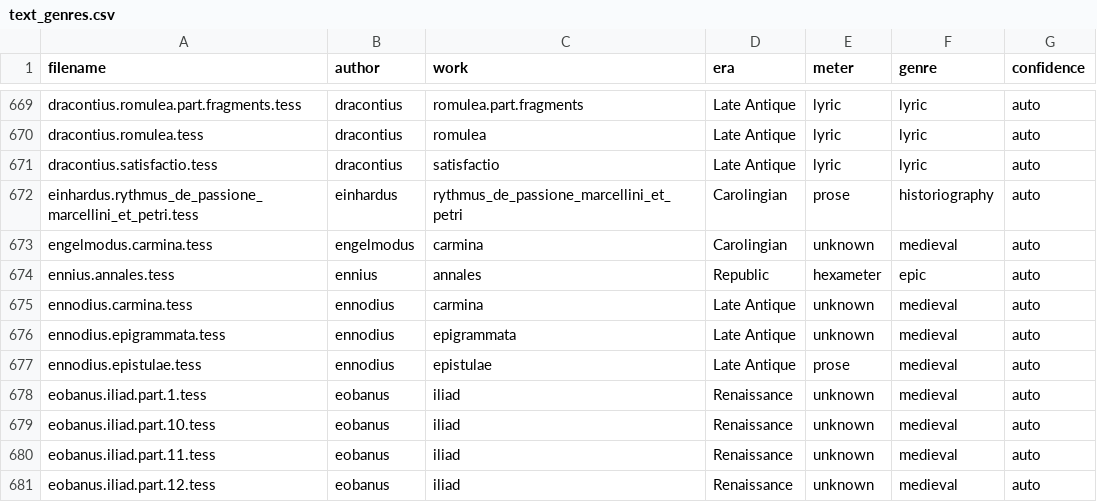
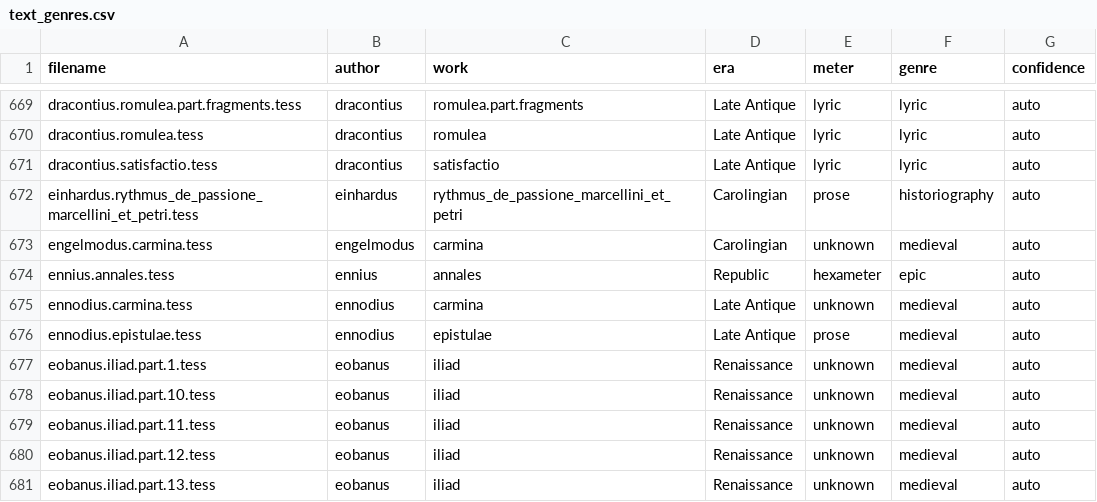
Before and after one commit to tesserae/tesserae-v6, a CSV file: data/text_genres.csv, drawn as a sheet; only a part is shown, gaps mark what is left out; the shorter side is filled out with more unchanged rows; the diff names each change by its address in the sheet, - before the commit and + after, or states it on an @@ line.

```diff
--- a/data/text_genres.csv
+++ b/data/text_genres.csv
-row 676: ennodius.epigrammata.tess | ennodius | epigrammata | Late Antique | unknown | medieval | auto
```
Also changed, not shown: 9 other files.
